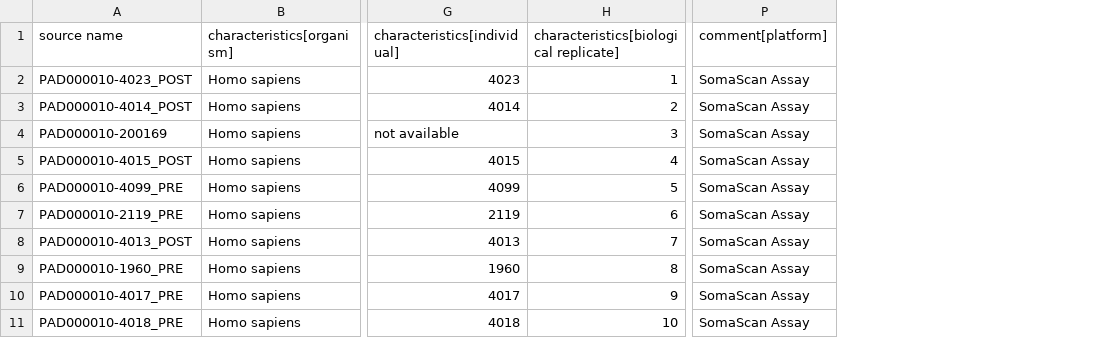
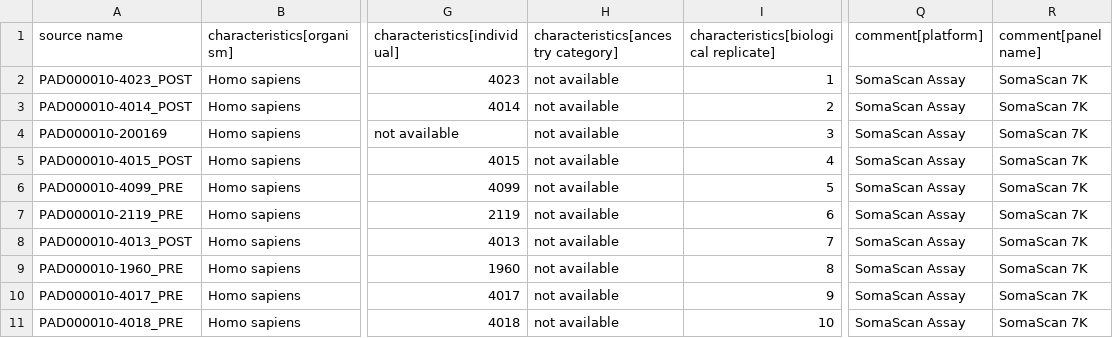
Before and after one commit to deeptijk/sdrf-annotated-datasets, a TSV file: datasets/PAD000010/PAD000010.sdrf.tsv, drawn as a sheet; only a part is shown, gaps mark what is left out; the diff names each change by its address in the sheet, - before the commit and + after, or states it on an @@ line.

```diff
--- a/datasets/PAD000010/PAD000010.sdrf.tsv
+++ b/datasets/PAD000010/PAD000010.sdrf.tsv
+column H, rows 1-11: characteristics[ancestry category] | not available | not available | not available | not available | not available | not available | not available | not available | not available | not available
+column R (comment[panel name]), rows 2-11: all SomaScan 7K
```
Also changed, not shown: sandbox/PAD000020/PAD000020.sdrf.tsv, 12 other files.
